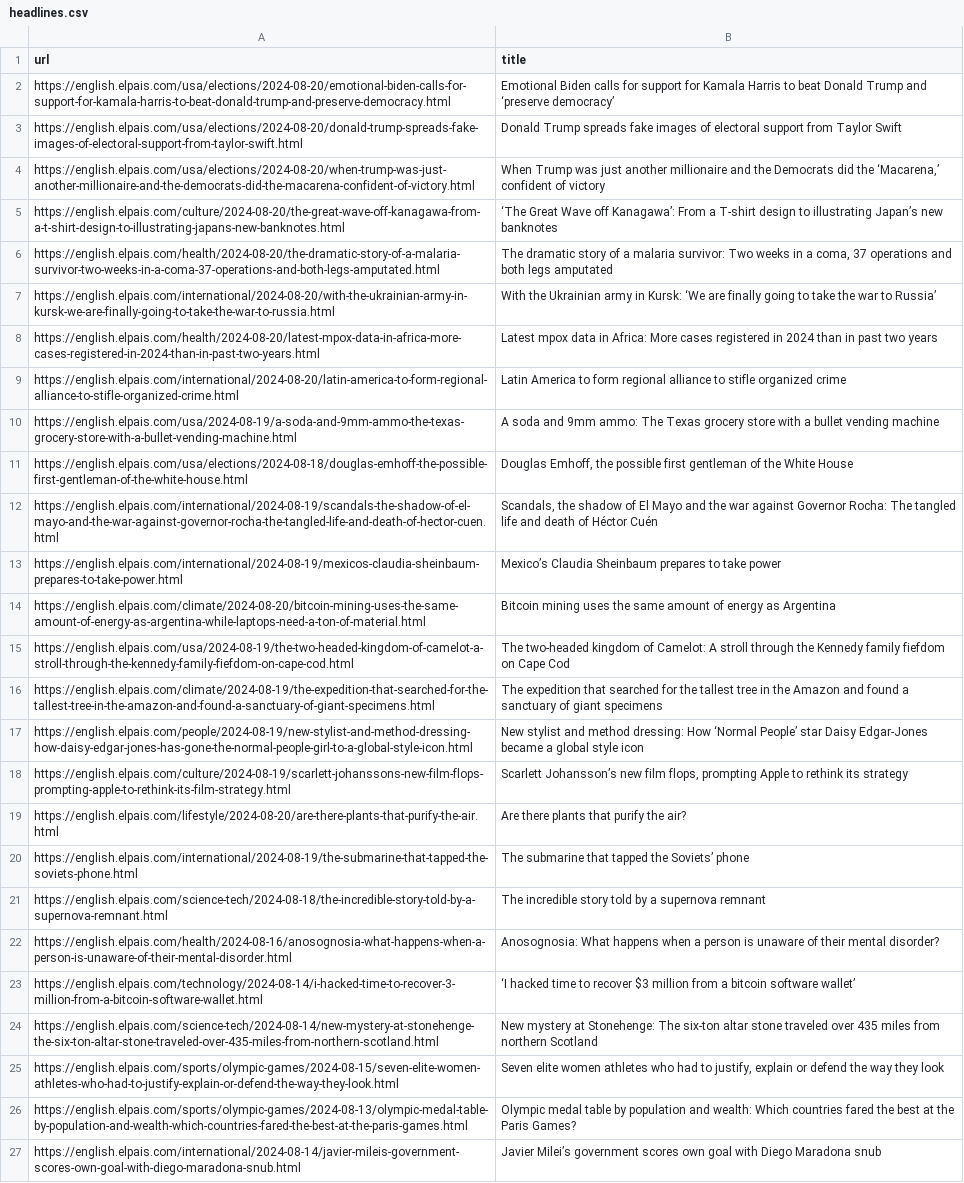
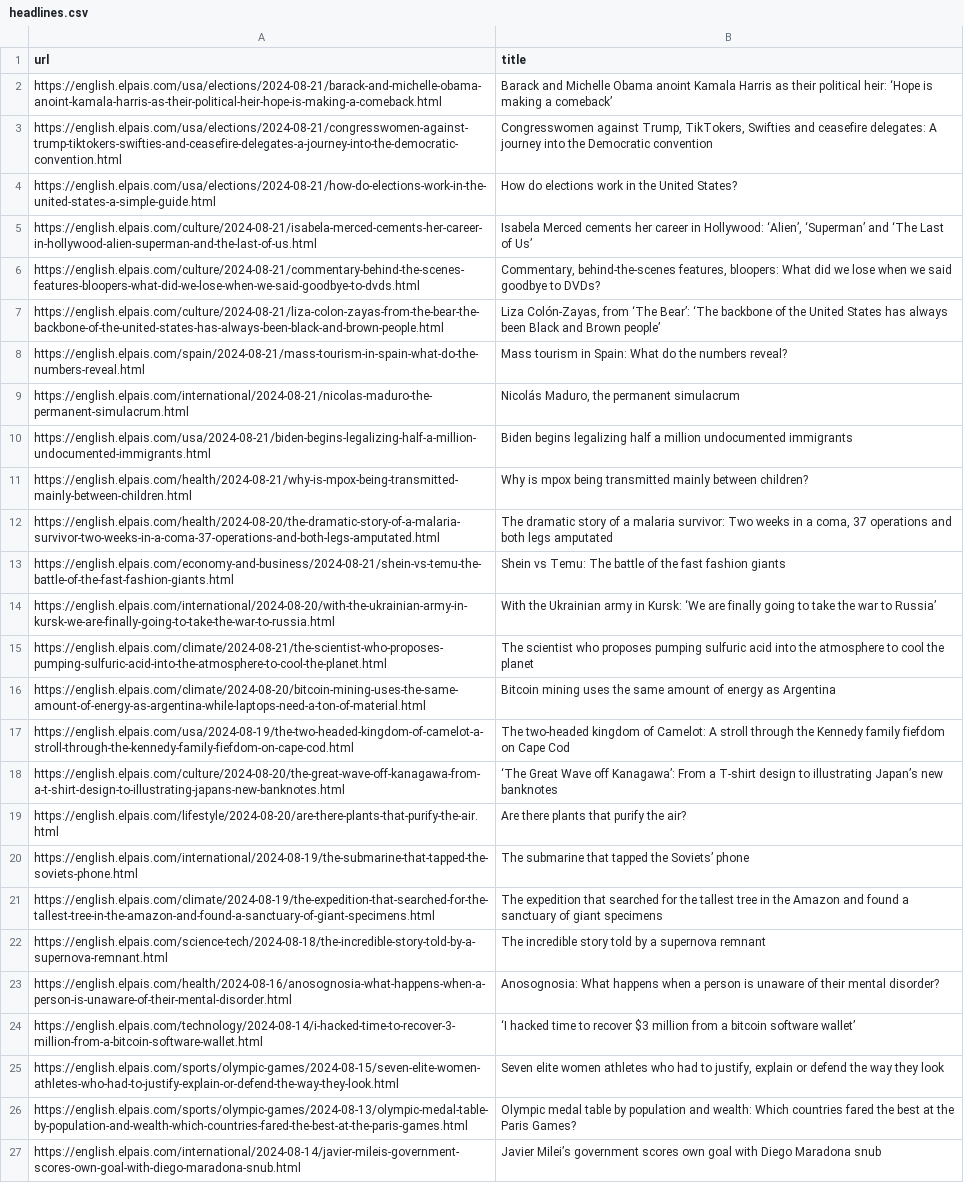
Before and after one commit to jsoma/scraper-sample, a CSV file: headlines.csv, drawn as a sheet; only a part is shown; removed rows and columns are numbered as before the commit, all else as after; the diff covers the shown part only; the diff names each change by its address in the sheet, - before the commit and + after, or states it on an @@ line.

```diff
--- a/headlines.csv
+++ b/headlines.csv
-row 2: https://english.elpais.com/usa/elections/2024-08-20/emotional-biden-calls-for-support-for-kamala-harris-to-beat-donald-trump-and-preserve-democracy.html | Emotional Biden calls for support for Kamala Harris to beat Donald Trump and ‘preserve democracy’
-row 3: https://english.elpais.com/usa/elections/2024-08-20/donald-trump-spreads-fake-images-of-electoral-support-from-taylor-swift.html | Donald Trump spreads fake images of electoral support from Taylor Swift
-row 4: https://english.elpais.com/usa/elections/2024-08-20/when-trump-was-just-another-millionaire-and-the-democrats-did-the-macarena-confident-of-victory.html | When Trump was just another millionaire and the Democrats did the ‘Macarena,’ confident of victory
+row 2: https://english.elpais.com/usa/elections/2024-08-21/barack-and-michelle-obama-anoint-kamala-harris-as-their-political-heir-hope-is-making-a-comeback.html | Barack and Michelle Obama anoint Kamala Harris as their political heir: ‘Hope is making a comeback’
+row 3: https://english.elpais.com/usa/elections/2024-08-21/congresswomen-against-trump-tiktokers-swifties-and-ceasefire-delegates-a-journey-into-the-democratic-convention.html | Congresswomen against Trump, TikTokers, Swifties and ceasefire delegates: A journey into the Democratic convention
+row 4: https://english.elpais.com/usa/elections/2024-08-21/how-do-elections-work-in-the-united-states-a-simple-guide.html | How do elections work in the United States?
+row 5: https://english.elpais.com/culture/2024-08-21/isabela-merced-cements-her-career-in-hollywood-alien-superman-and-the-last-of-us.html | Isabela Merced cements her career in Hollywood: ‘Alien’, ‘Superman’ and ‘The Last of Us’
+row 6: https://english.elpais.com/culture/2024-08-21/commentary-behind-the-scenes-features-bloopers-what-did-we-lose-when-we-said-goodbye-to-dvds.html | Commentary, behind-the-scenes features, bloopers: What did we lose when we said goodbye to DVDs?
+row 7: https://english.elpais.com/culture/2024-08-21/liza-colon-zayas-from-the-bear-the-backbone-of-the-united-states-has-always-been-black-and-brown-people.html | Liza Colón-Zayas, from ‘The Bear’: ‘The backbone of the United States has always been Black and Brown people’
+row 8: https://english.elpais.com/spain/2024-08-21/mass-tourism-in-spain-what-do-the-numbers-reveal.html | Mass tourism in Spain: What do the numbers reveal?
+row 9: https://english.elpais.com/international/2024-08-21/nicolas-maduro-the-permanent-simulacrum.html | Nicolás Maduro, the permanent simulacrum
+row 10: https://english.elpais.com/usa/2024-08-21/biden-begins-legalizing-half-a-million-undocumented-immigrants.html | Biden begins legalizing half a million undocumented immigrants
+row 11: https://english.elpais.com/health/2024-08-21/why-is-mpox-being-transmitted-mainly-between-children.html | Why is mpox being transmitted mainly between children?
+row 13: https://english.elpais.com/economy-and-business/2024-08-21/shein-vs-temu-the-battle-of-the-fast-fashion-giants.html | Shein vs Temu: The battle of the fast fashion giants
-row 8: https://english.elpais.com/health/2024-08-20/latest-mpox-data-in-africa-more-cases-registered-in-2024-than-in-past-two-years.html | Latest mpox data in Africa: More cases registered in 2024 than in past two years
-row 9: https://english.elpais.com/international/2024-08-20/latin-america-to-form-regional-alliance-to-stifle-organized-crime.html | Latin America to form regional alliance to stifle organized crime
-row 10: https://english.elpais.com/usa/2024-08-19/a-soda-and-9mm-ammo-the-texas-grocery-store-with-a-bullet-vending-machine.html | A soda and 9mm ammo: The Texas grocery store with a bullet vending machine
-row 11: https://english.elpais.com/usa/elections/2024-08-18/douglas-emhoff-the-possible-first-gentleman-of-the-white-house.html | Douglas Emhoff, the possible first gentleman of the White House
@@ row 12 moved to row 46: https://english.elpais.com/international… @@
-row 13: https://english.elpais.com/international/2024-08-19/mexicos-claudia-sheinbaum-prepares-to-take-power.html | Mexico’s Claudia Sheinbaum prepares to take power
+row 15: https://english.elpais.com/climate/2024-08-21/the-scientist-who-proposes-pumping-sulfuric-acid-into-the-atmosphere-to-cool-the-planet.html | The scientist who proposes pumping sulfuric acid into the atmosphere to cool the planet
@@ row 17 moved to row 44: https://english.elpais.com/people/2024-0… @@
@@ row 18 moved to row 32: https://english.elpais.com/culture/2024-… @@
@@ row 5 moved to row 18: https://english.elpais.com/culture/2024-… @@
@@ row 16 moved to row 21: https://english.elpais.com/climate/2024-… @@
-row 24: https://english.elpais.com/science-tech/2024-08-14/new-mystery-at-stonehenge-the-six-ton-altar-stone-traveled-over-435-miles-from-northern-scotland.html | New mystery at Stonehenge: The six-ton altar stone traveled over 435 miles from northern Scotland
```
Also changed, not shown: 2 added rows, 5 removed rows and 3 moved rows elsewhere in this file.
